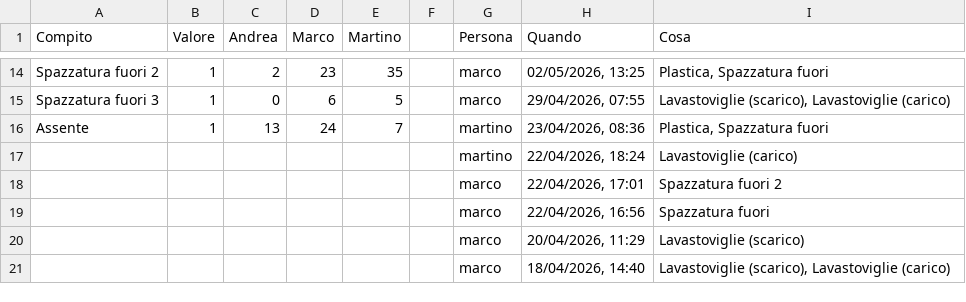
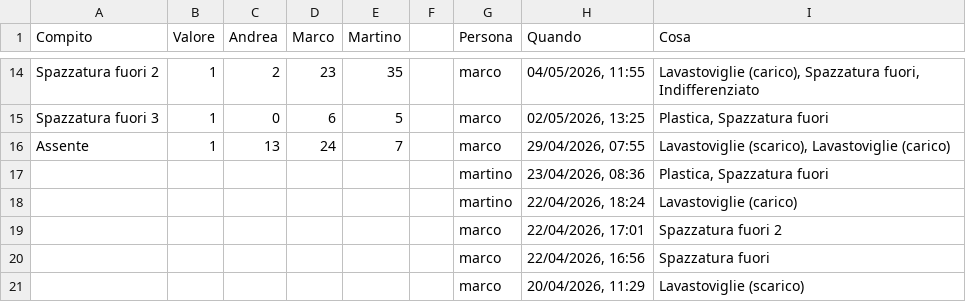
Before and after one commit to BertrandPouget/litpii, a CSV file: data/chores.csv, drawn as a sheet; only a part is shown, gaps mark what is left out; the shorter side is filled out with more unchanged rows; the diff covers the shown part only; the diff names each change by its address in the sheet, - before the commit and + after, or states it on an @@ line.

Commit message:
Update chores for marco

```diff
--- a/data/chores.csv
+++ b/data/chores.csv
-H14 (Quando): 02/05/2026, 13:25
+H14 (Quando): 04/05/2026, 11:55
-I14 (Cosa): Plastica, Spazzatura fuori
+I14 (Cosa): Lavastoviglie (carico), Spazzatura fuori, Indifferenziato
-H15 (Quando): 29/04/2026, 07:55
+H15 (Quando): 02/05/2026, 13:25
-I15 (Cosa): Lavastoviglie (scarico), Lavastoviglie (carico)
+I15 (Cosa): Plastica, Spazzatura fuori
-G16 (Persona): martino
+G16 (Persona): marco
-H16 (Quando): 23/04/2026, 08:36
+H16 (Quando): 29/04/2026, 07:55
-I16 (Cosa): Plastica, Spazzatura fuori
+I16 (Cosa): Lavastoviglie (scarico), Lavastoviglie (carico)
+row 17:  |  |  |  |  |  | martino | 23/04/2026, 08:36 | Plastica, Spazzatura fuori
```
Also changed, not shown: 31 edited cells elsewhere in this file.
